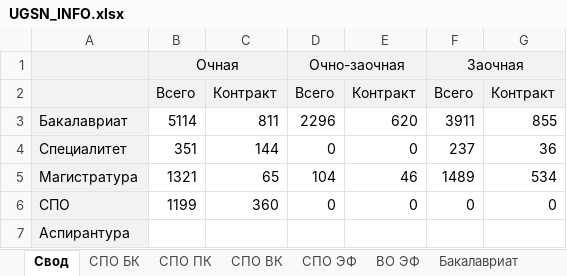
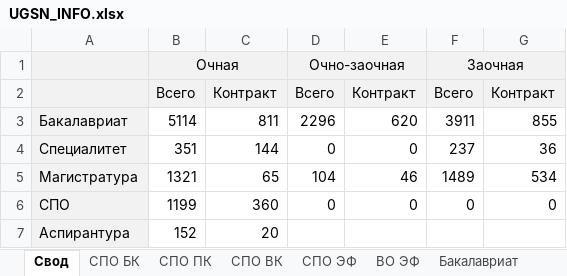
Before and after one commit to RaivF/dashboard-next, an Excel workbook: DATA/UGSN_INFO.xlsx, sheet Свод, drawn as a sheet; values as stored, in another font and other column widths than the file's, no borders; the diff names each change by its address in the sheet, - before the commit and + after, or states it on an @@ line.

```diff
--- a/DATA/UGSN_INFO.xlsx (sheet Свод)
+++ b/DATA/UGSN_INFO.xlsx (sheet Свод)
-B7: (empty)
+B7: 152
-C7: (empty)
+C7: 20
```
Also changed, not shown: DATA/manual-dashboard-data.xlsx, 13 other files.
